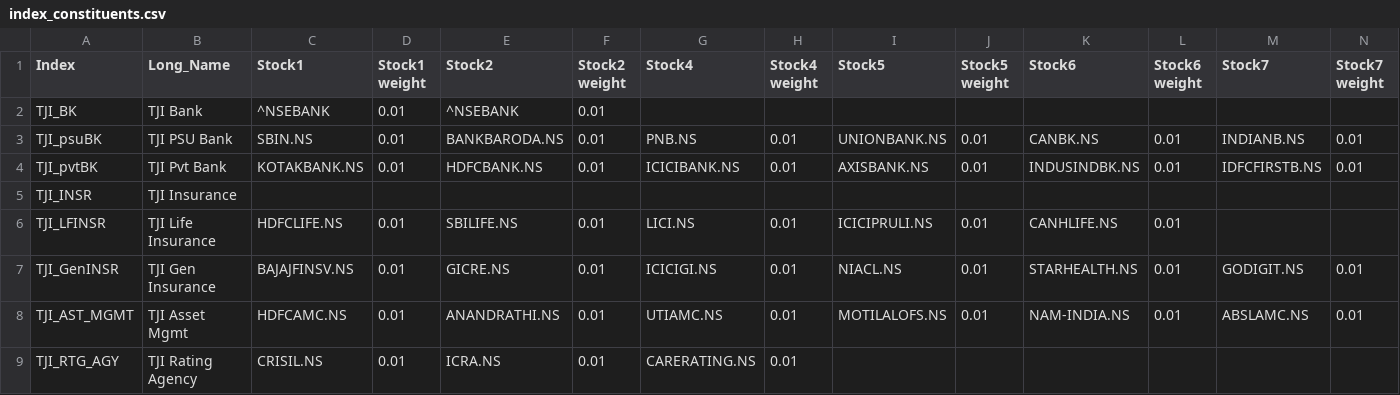
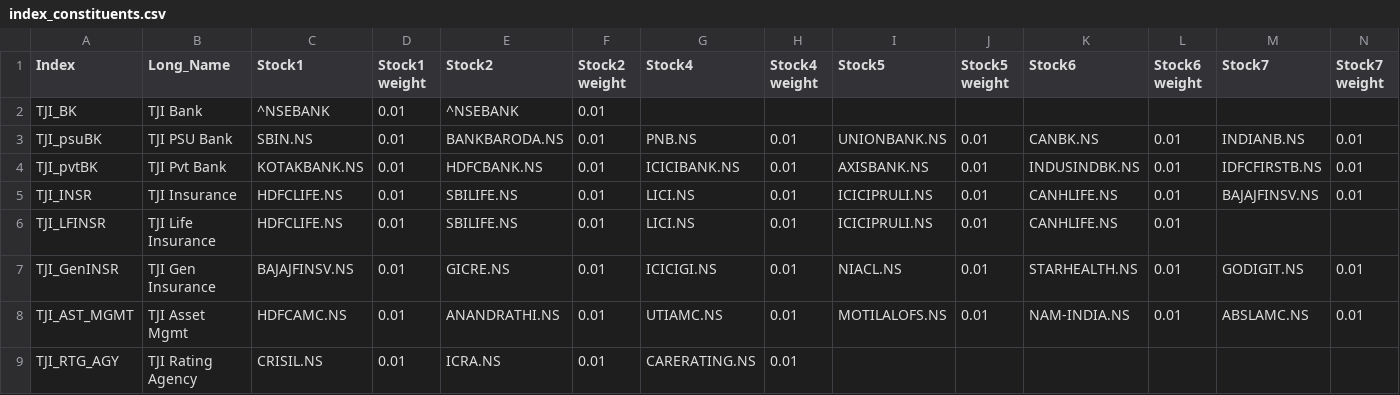
Before and after one commit to rizwan236/Streamlit_backtester, a CSV file: index_constituents.csv, drawn as a sheet; only a part is shown; removed rows and columns are numbered as before the commit, all else as after; rows hold the shown columns only; the diff names each change by its address in the sheet, - before the commit and + after, or states it on an @@ line.

Commit message:
Update index_constituents.csv

```diff
--- a/index_constituents.csv
+++ b/index_constituents.csv
-row 5: TJI_INSR | TJI Insurance
+row 5: TJI_INSR | TJI Insurance | HDFCLIFE.NS | 0.01 | SBILIFE.NS | 0.01 | LICI.NS | 0.01 | ICICIPRULI.NS | 0.01 | CANHLIFE.NS | 0.01 | BAJAJFINSV.NS | 0.01
```
